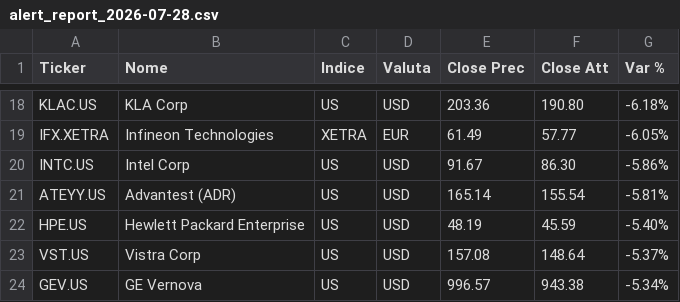
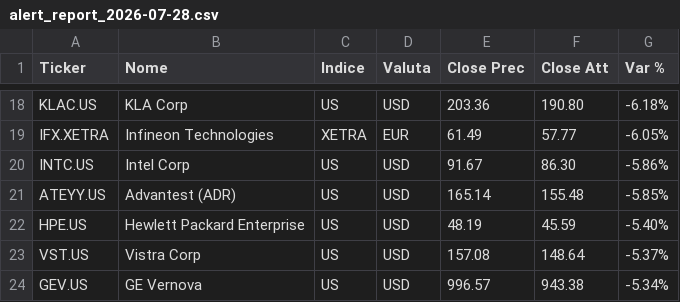
Before and after one commit to chry791/stock-monitor, a CSV file: docs/reports/alert_report_2026-07-28.csv, drawn as a sheet; only a part is shown, gaps mark what is left out.

```diff
--- a/docs/reports/alert_report_2026-07-28.csv
+++ b/docs/reports/alert_report_2026-07-28.csv
@@ -20,3 +20,3 @@ IFX.XETRA,Infineon Technologies,XETRA,EUR,61.49,57.77,-6.05%
 INTC.US,Intel Corp,US,USD,91.67,86.30,-5.86%
-ATEYY.US,Advantest (ADR),US,USD,165.14,155.54,-5.81%
+ATEYY.US,Advantest (ADR),US,USD,165.14,155.48,-5.85%
 HPE.US,Hewlett Packard Enterprise,US,USD,48.19,45.59,-5.40%
```
Also changed, not shown: 2 other files.
